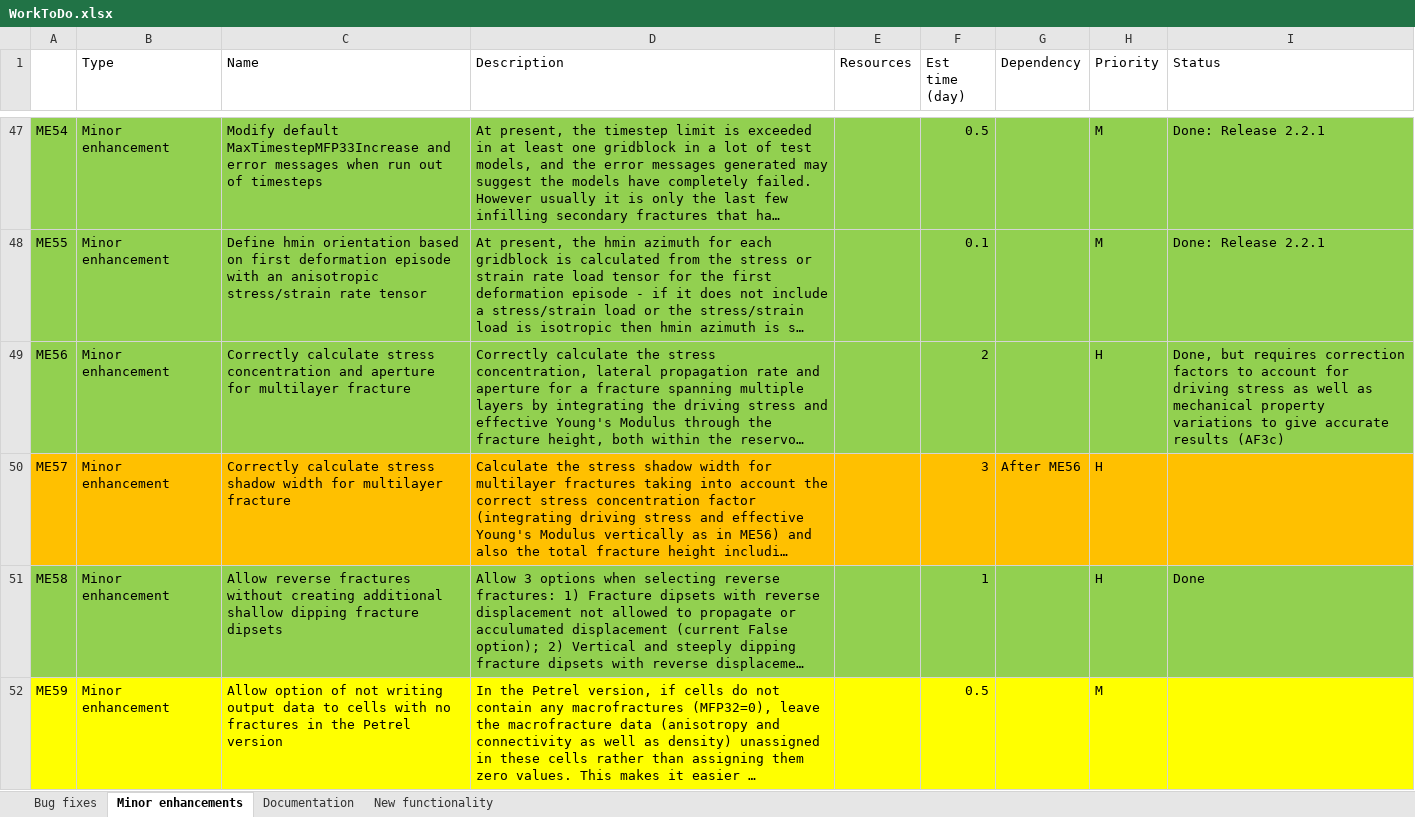
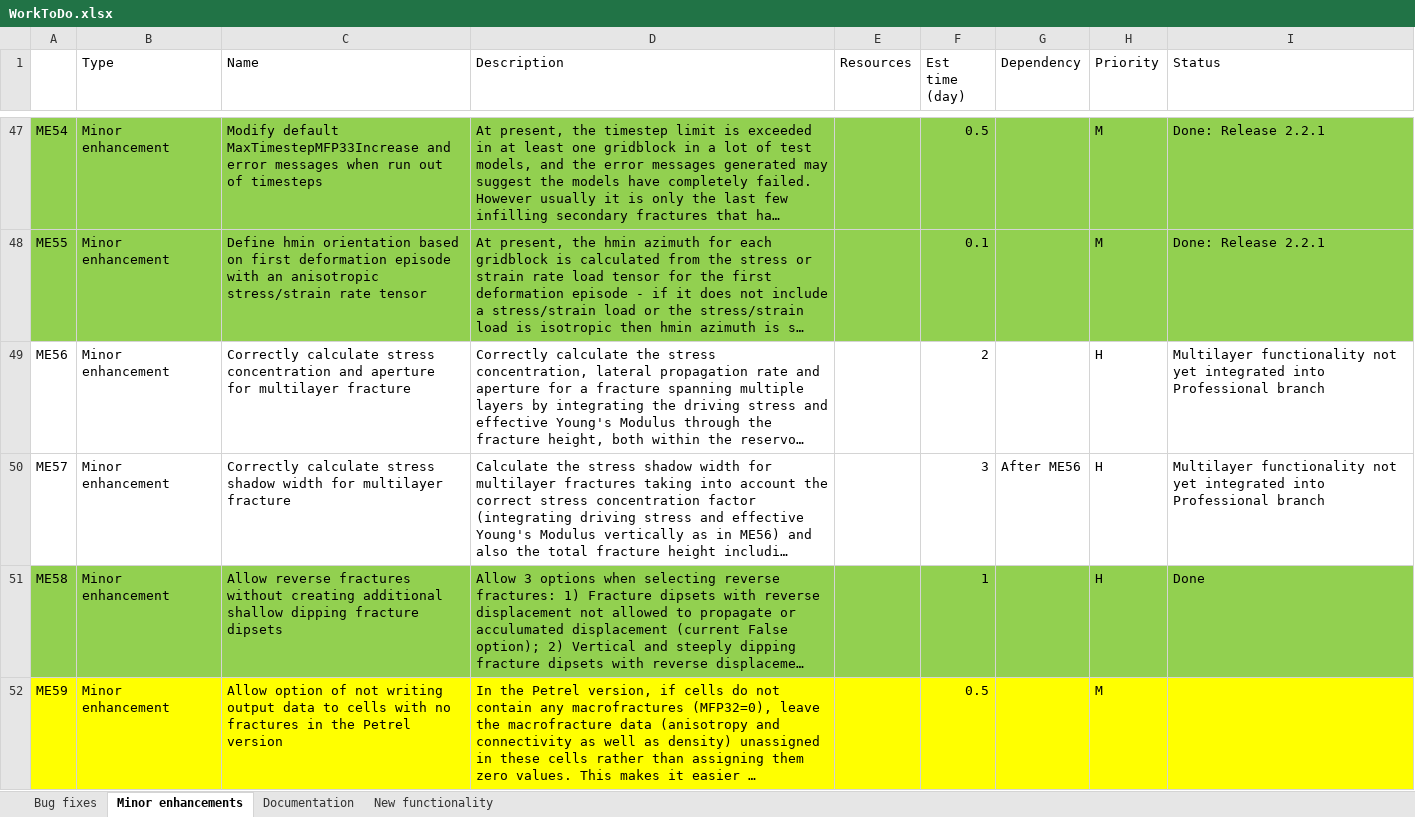
Before and after one commit to JointFlow/DFMGenerator, an Excel workbook: Documentation/WorkToDo.xlsx, sheet Minor enhancements, drawn as a sheet; only a part is shown, gaps mark what is left out; long unchanged cells end in …; values as stored, in another font and other column widths than the file's, no borders; the diff names each change by its address in the sheet, - before the commit and + after, or states it on an @@ line.

Commit message:
Updated WorkToDo.xlsx spreadsheet

```diff
--- a/Documentation/WorkToDo.xlsx (sheet Minor enhancements)
+++ b/Documentation/WorkToDo.xlsx (sheet Minor enhancements)
-A49:I49 fill: #92D050
+A49:I49 fill: none
-I49 (Status): Done, but requires correction factors to account for driving stress as well as mechanical property variations to give accurate results (AF3c)
+I49 (Status): Multilayer functionality not yet integrated into Professional branch
-A50:I50 fill: #FFC000
+A50:I50 fill: none
-I50 (Status): (empty)
+I50 (Status): Multilayer functionality not yet integrated into Professional branch
```
Also changed, not shown: sheet Bug fixes, sheet Documentation.
